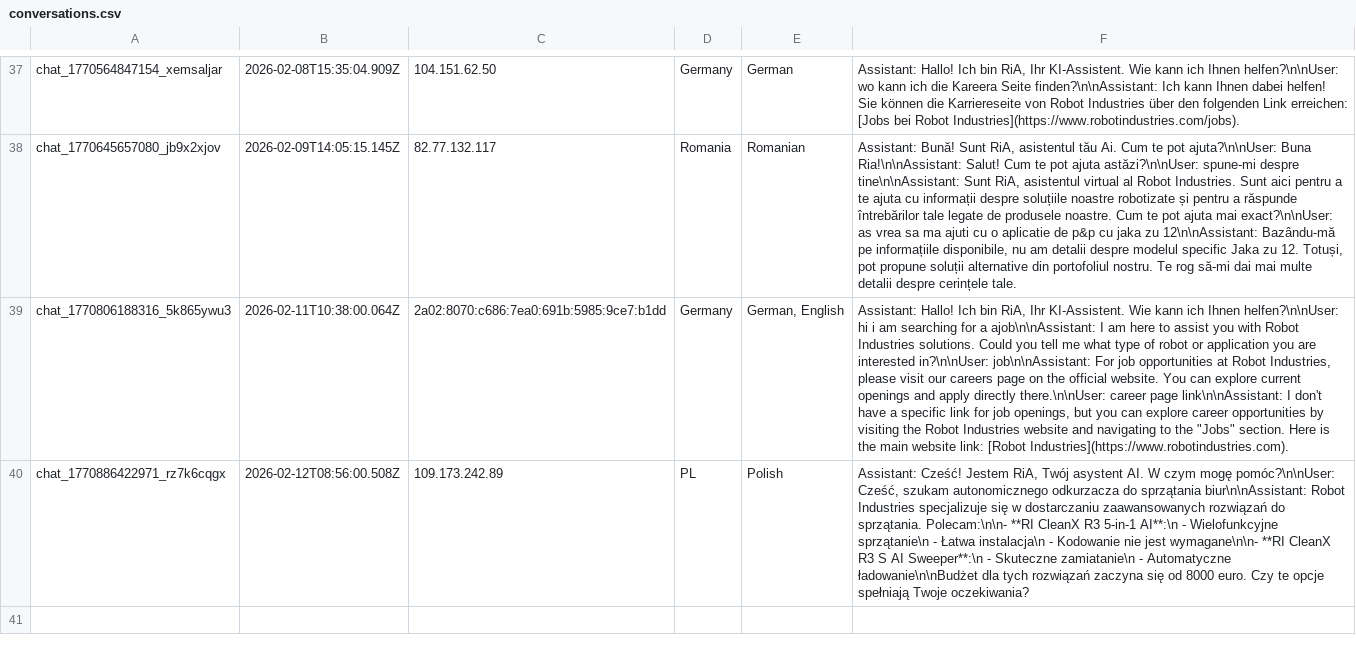
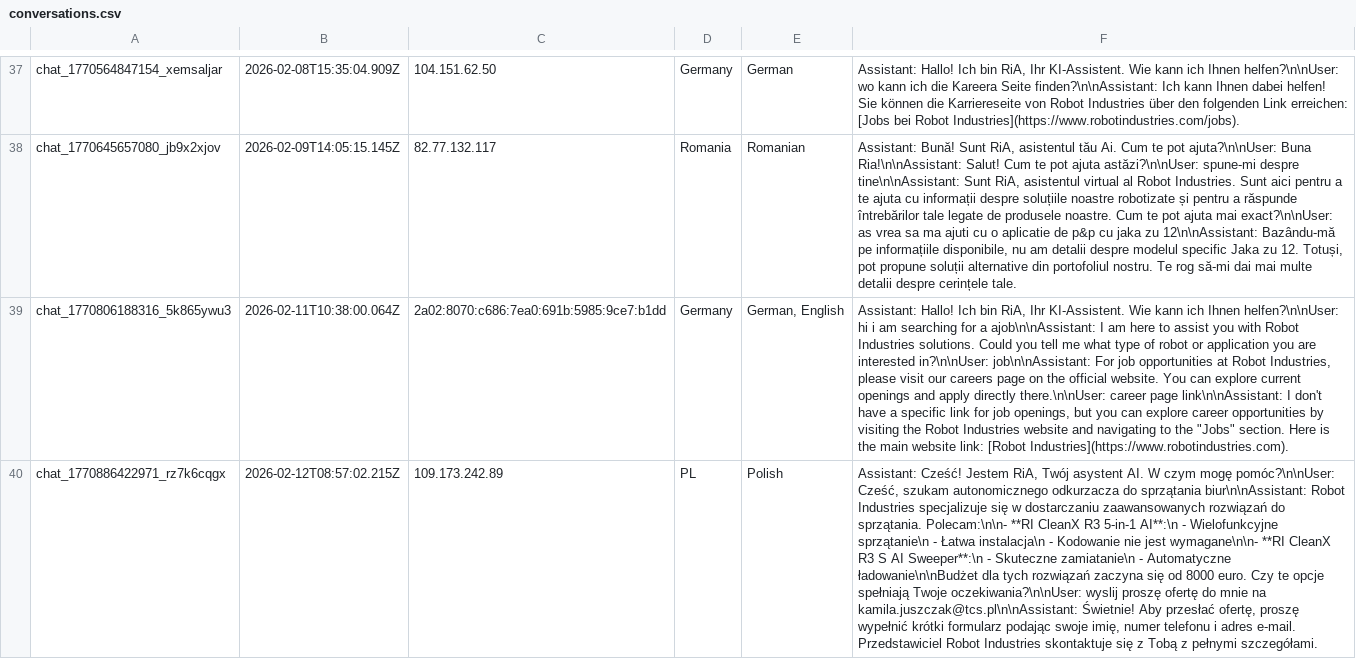
Before and after one commit to RaresC24/chatbot, a CSV file: conversations.csv, drawn as a sheet; only a part is shown, gaps mark what is left out; the diff names each change by its address in the sheet, - before the commit and + after, or states it on an @@ line.

Commit message:
Log conversation chat_1770886422971_rz7k6cqgx

```diff
--- a/conversations.csv
+++ b/conversations.csv
-B40: 2026-02-12T08:56:00.508Z
+B40: 2026-02-12T08:57:02.215Z
-F40: …spełniają Twoje oczekiwania?
+F40: …spełniają Twoje oczekiwania?\n\nUser: wyslij proszę ofertę do mnie na kamila.juszczak@tcs.pl\n\nAssistant: Świetnie! Aby przesłać ofertę, proszę wypełnić krótki formularz podając swoje imię, numer telefonu i adres e-mail. Przedstawiciel Robot Industries skontaktuje się z Tobą z pełnymi szczegółami.
```
